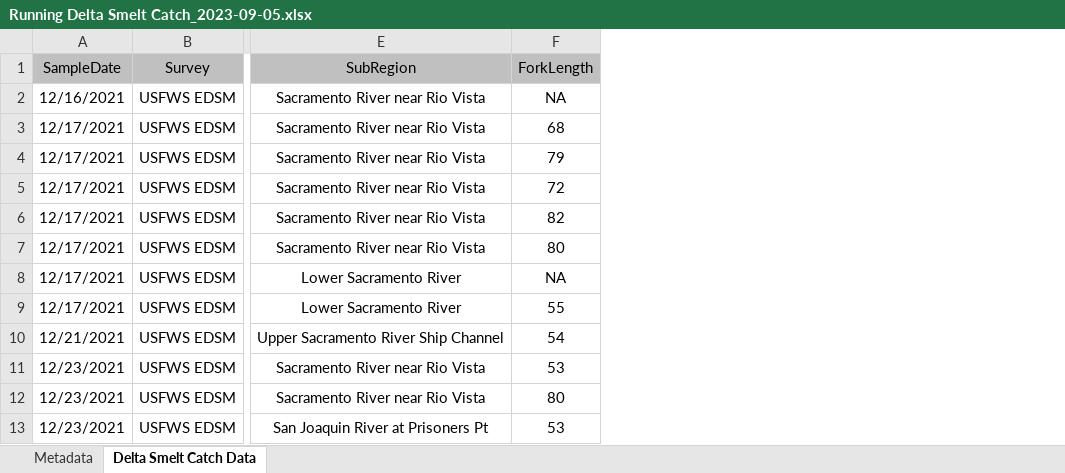
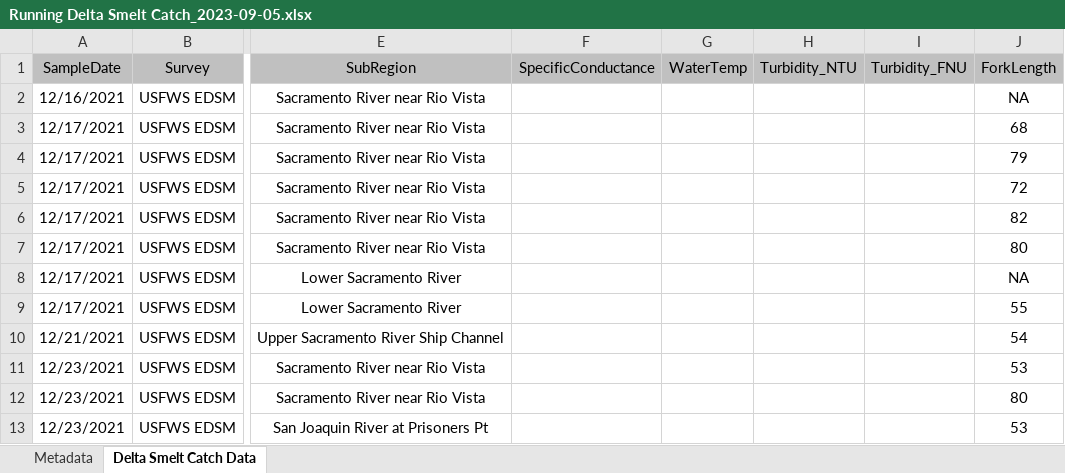
Before and after one commit to rosehartman/SmeltMap, an Excel workbook: Running Delta Smelt Catch_2023-09-05.xlsx, sheet Delta Smelt Catch Data, drawn as a sheet; only a part is shown, gaps mark what is left out; values as stored, in another font and other column widths than the file's, no borders; the diff covers the shown part only; the diff names each change by its address in the sheet, - before the commit and + after, or states it on an @@ line.

```diff
--- a/Running Delta Smelt Catch_2023-09-05.xlsx (sheet Delta Smelt Catch Data)
+++ b/Running Delta Smelt Catch_2023-09-05.xlsx (sheet Delta Smelt Catch Data)
+column F (SpecificConductance), empty
+column G (WaterTemp), empty
+column H (Turbidity_NTU), empty
+column I (Turbidity_FNU), empty
```
Also changed, not shown: 16 added rows, 1 edited cell and cell formats elsewhere in this sheet, sheet Metadata, 3 other files.
